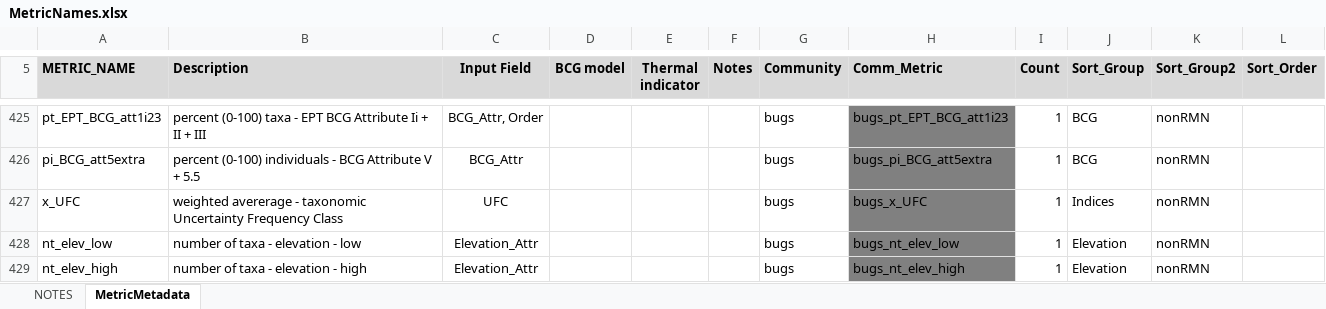
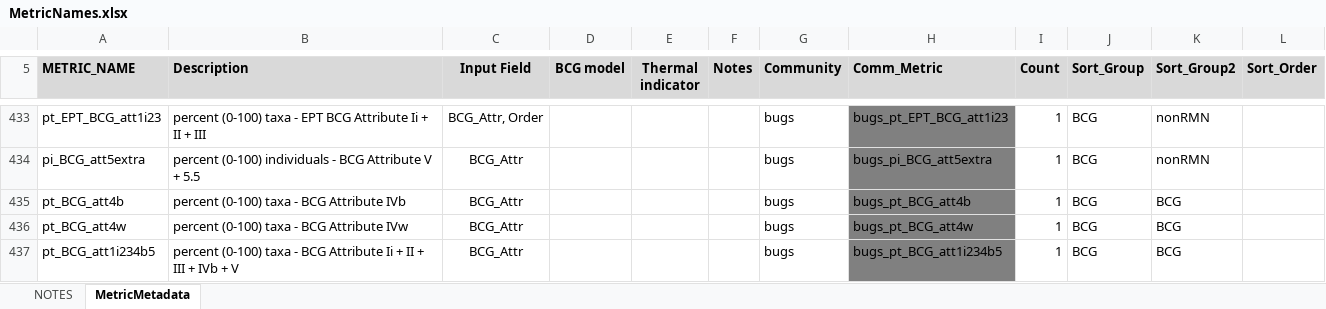
Before and after one commit to leppott/BioMonTools, an Excel workbook: inst/extdata/MetricNames.xlsx, sheet MetricMetadata, drawn as a sheet; only a part is shown, gaps mark what is left out; the shorter side is filled out with more unchanged rows; values as stored, in another font and other column widths than the file's, no borders; the diff covers the shown part only; the diff names each change by its address in the sheet, - before the commit and + after, or states it on an @@ line.

Commit message:
0.5.0.9121
-   feat: Additional BCG metrics, Issue \#79
-   style: Surround operators with space
    -   metric_values
-   test: Add sum of parts tests for new BCG metrics

```diff
--- a/inst/extdata/MetricNames.xlsx (sheet MetricMetadata)
+++ b/inst/extdata/MetricNames.xlsx (sheet MetricMetadata)
+row 435: pt_BCG_att4b | percent (0-100) taxa - BCG Attribute IVb | BCG_Attr |  |  |  | bugs | bugs_pt_BCG_att4b | 1 | BCG | BCG
+row 436: pt_BCG_att4w | percent (0-100) taxa - BCG Attribute IVw | BCG_Attr |  |  |  | bugs | bugs_pt_BCG_att4w | 1 | BCG | BCG
+row 437: pt_BCG_att1i234b5 | percent (0-100) taxa - BCG Attribute Ii + II + III + IVb + V | BCG_Attr |  |  |  | bugs | bugs_pt_BCG_att1i234b5 | 1 | BCG | BCG
```
Also changed, not shown: 10 added rows and 3 edited cells elsewhere in this sheet, sheet NOTES, formulas that keep their value, 14 other files.
